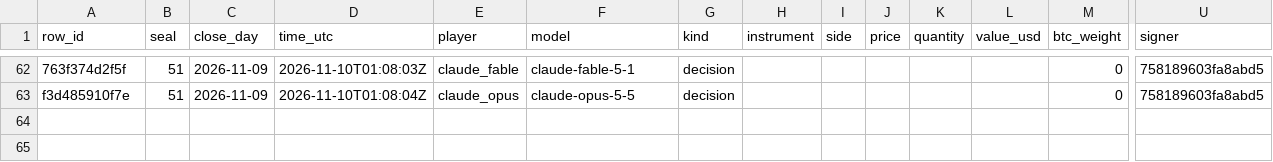
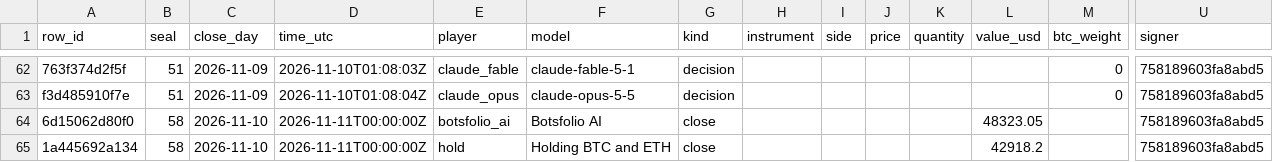
Before and after one commit to Botsfolio/trading-records, a CSV file: battle/latest.csv, drawn as a sheet; only a part is shown, gaps mark what is left out; rows hold the shown columns only; the diff names each change by its address in the sheet, - before the commit and + after, or states it on an @@ line.

Commit message:
Seal 000058

```diff
--- a/battle/latest.csv
+++ b/battle/latest.csv
+row 64: 6d15062d80f0 | 58 | 2026-11-10 | 2026-11-11T00:00:00Z | botsfolio_ai | Botsfolio AI | close |  |  |  |  | 48323.05 |  | 758189603fa8abd5
+row 65: 1a445692a134 | 58 | 2026-11-10 | 2026-11-11T00:00:00Z | hold | Holding BTC and ETH | close |  |  |  |  | 42918.2 |  | 758189603fa8abd5
```
Also changed, not shown: paper/latest.csv, 6 other files.
